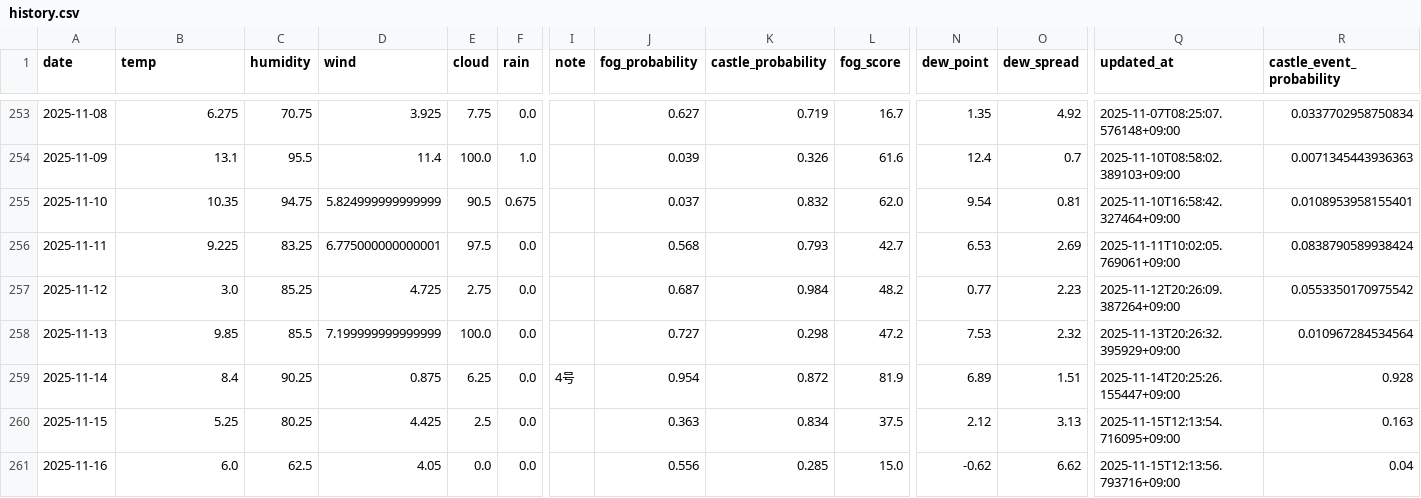
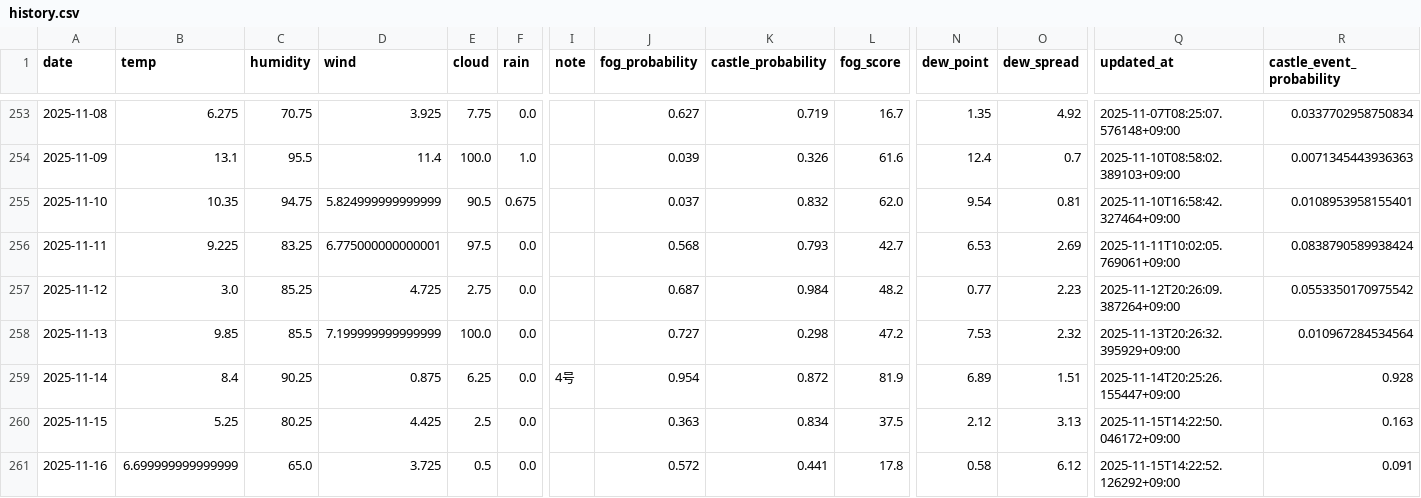
Before and after one commit to 2Gsasaki/skycastle-ai, a CSV file: data/history.csv, drawn as a sheet; only a part is shown, gaps mark what is left out; the diff names each change by its address in the sheet, - before the commit and + after, or states it on an @@ line.

```diff
--- a/data/history.csv
+++ b/data/history.csv
-Q260 (updated_at): 2025-11-15T12:13:54.716095+09:00
+Q260 (updated_at): 2025-11-15T14:22:50.046172+09:00
-B261 (temp): 6.0
+B261 (temp): 6.699999999999999
-C261 (humidity): 62.5
+C261 (humidity): 65.0
-D261 (wind): 4.05
+D261 (wind): 3.725
-E261 (cloud): 0.0
+E261 (cloud): 0.5
-J261 (fog_probability): 0.556
+J261 (fog_probability): 0.572
-K261 (castle_probability): 0.285
+K261 (castle_probability): 0.441
-L261 (fog_score): 15.0
+L261 (fog_score): 17.8
-N261 (dew_point): -0.62
+N261 (dew_point): 0.58
-O261 (dew_spread): 6.62
+O261 (dew_spread): 6.12
-Q261 (updated_at): 2025-11-15T12:13:56.793716+09:00
+Q261 (updated_at): 2025-11-15T14:22:52.126292+09:00
-R261 (castle_event_probability): 0.04
+R261 (castle_event_probability): 0.091
```
Also changed, not shown: 5 other files.
